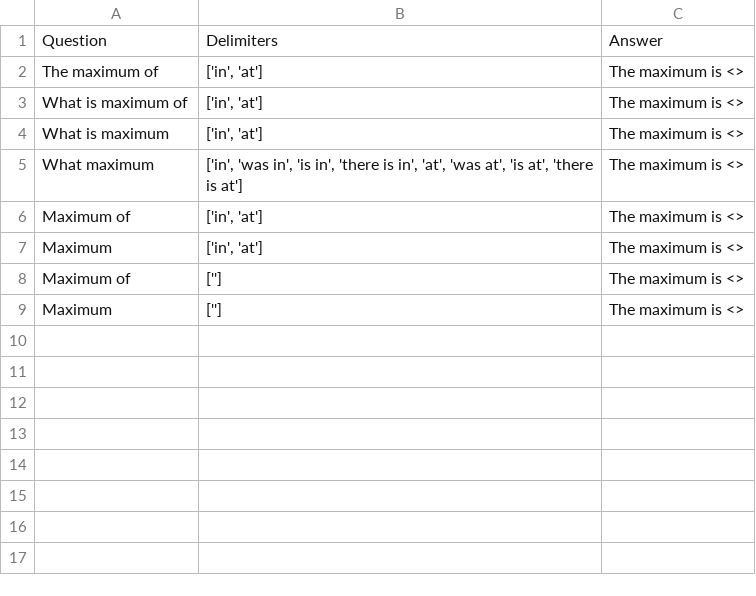
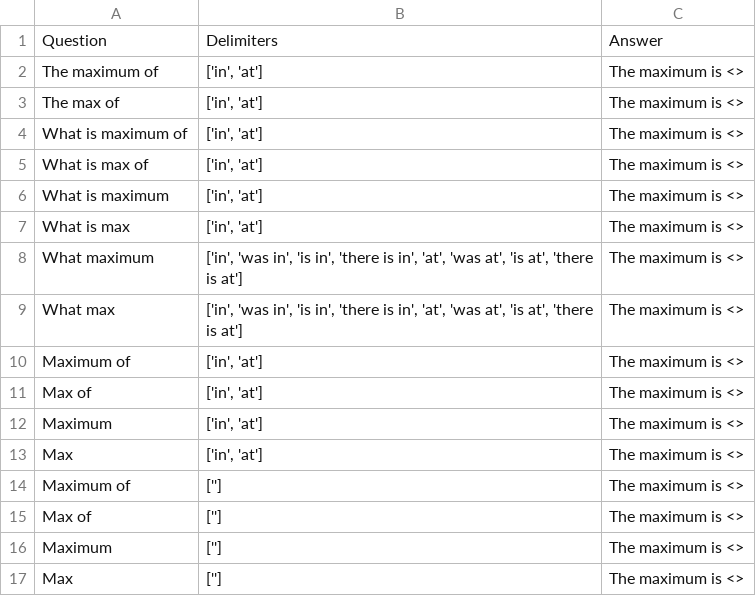
Before and after one commit to AlekseyPauls/JBInternship, a CSV file: statistics_templates/max.csv, drawn as a sheet; the diff names each change by its address in the sheet, - before the commit and + after, or states it on an @@ line.

```diff
--- a/statistics_templates/max.csv
+++ b/statistics_templates/max.csv
+row 3: The max of | ['in', 'at'] | The maximum is <>
+row 5: What is max of | ['in', 'at'] | The maximum is <>
+row 7: What is max | ['in', 'at'] | The maximum is <>
+row 9: What max | ['in', 'was in', 'is in', 'there is in', 'at', 'was at', 'is at', 'there is at'] | The maximum is <>
+row 11: Max of | ['in', 'at'] | The maximum is <>
+row 13: Max | ['in', 'at'] | The maximum is <>
+row 15: Max of | [''] | The maximum is <>
+row 17: Max | [''] | The maximum is <>
```
Also changed, not shown: statistics_templates/mean.csv, statistics_templates/min.csv, 1 other file.
